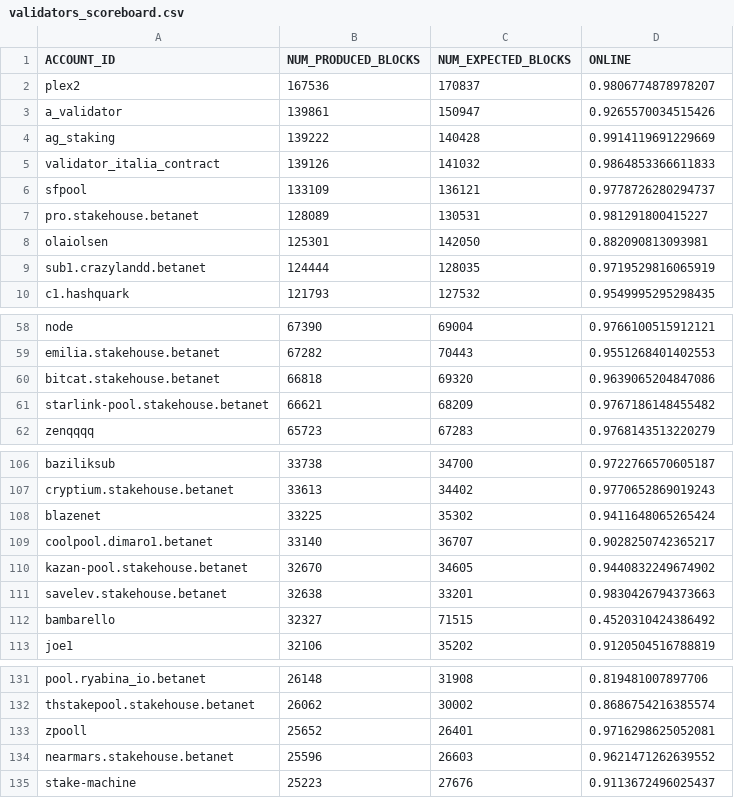
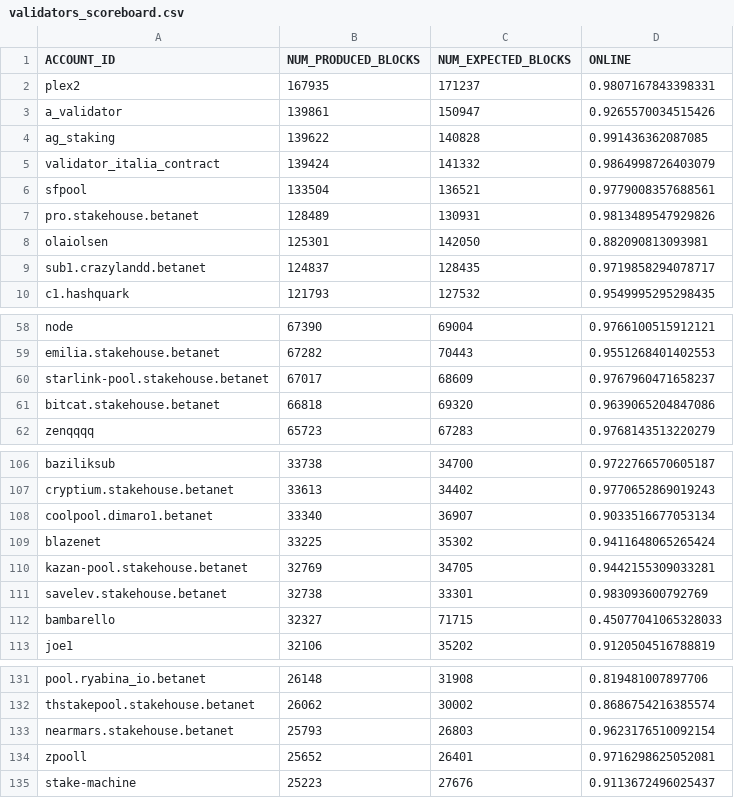
Before and after one commit to frol/near-validators-scoreboard, a CSV file: validators_scoreboard.csv, drawn as a sheet; only a part is shown, gaps mark what is left out; the diff covers the shown part only.

```diff
--- a/validators_scoreboard.csv
+++ b/validators_scoreboard.csv
@@ -1,10 +1,10 @@
 ACCOUNT_ID,NUM_PRODUCED_BLOCKS,NUM_EXPECTED_BLOCKS,ONLINE
-"plex2",167536,170837,0.9806774878978207
+"plex2",167935,171237,0.9807167843398331
 "a_validator",139861,150947,0.9265570034515426
-"ag_staking",139222,140428,0.9914119691229669
-"validator_italia_contract",139126,141032,0.9864853366611833
-"sfpool",133109,136121,0.9778726280294737
-"pro.stakehouse.betanet",128089,130531,0.981291800415227
+"ag_staking",139622,140828,0.991436362087085
+"validator_italia_contract",139424,141332,0.9864998726403079
+"sfpool",133504,136521,0.9779008357688561
+"pro.stakehouse.betanet",128489,130931,0.9813489547929826
 "olaiolsen",125301,142050,0.882090813093981
-"sub1.crazylandd.betanet",124444,128035,0.9719529816065919
+"sub1.crazylandd.betanet",124837,128435,0.9719858294078717
 "c1.hashquark",121793,127532,0.9549995295298435
@@ -59,4 +59,4 @@ ACCOUNT_ID,NUM_PRODUCED_BLOCKS,NUM_EXPECTED_BLOCKS,ONLINE
 "emilia.stakehouse.betanet",67282,70443,0.9551268401402553
+"starlink-pool.stakehouse.betanet",67017,68609,0.9767960471658237
 "bitcat.stakehouse.betanet",66818,69320,0.9639065204847086
-"starlink-pool.stakehouse.betanet",66621,68209,0.9767186148455482
 "zenqqqq",65723,67283,0.9768143513220279
@@ -107,7 +107,7 @@ ACCOUNT_ID,NUM_PRODUCED_BLOCKS,NUM_EXPECTED_BLOCKS,ONLINE
 "cryptium.stakehouse.betanet",33613,34402,0.9770652869019243
+"coolpool.dimaro1.betanet",33340,36907,0.9033516677053134
 "blazenet",33225,35302,0.9411648065265424
-"coolpool.dimaro1.betanet",33140,36707,0.9028250742365217
-"kazan-pool.stakehouse.betanet",32670,34605,0.9440832249674902
-"savelev.stakehouse.betanet",32638,33201,0.9830426794373663
-"bambarello",32327,71515,0.4520310424386492
+"kazan-pool.stakehouse.betanet",32769,34705,0.9442155309033281
+"savelev.stakehouse.betanet",32738,33301,0.983093600792769
+"bambarello",32327,71715,0.45077041065328033
 "joe1",32106,35202,0.9120504516788819
@@ -132,4 +132,4 @@ ACCOUNT_ID,NUM_PRODUCED_BLOCKS,NUM_EXPECTED_BLOCKS,ONLINE
 "thstakepool.stakehouse.betanet",26062,30002,0.8686754216385574
+"nearmars.stakehouse.betanet",25793,26803,0.9623176510092154
 "zpooll",25652,26401,0.9716298625052081
-"nearmars.stakehouse.betanet",25596,26603,0.9621471262639552
 "stake-machine",25223,27676,0.9113672496025437
```
Also changed, not shown: 4 added rows, 4 removed rows and 63 edited cells elsewhere in this file, 2 other files.
